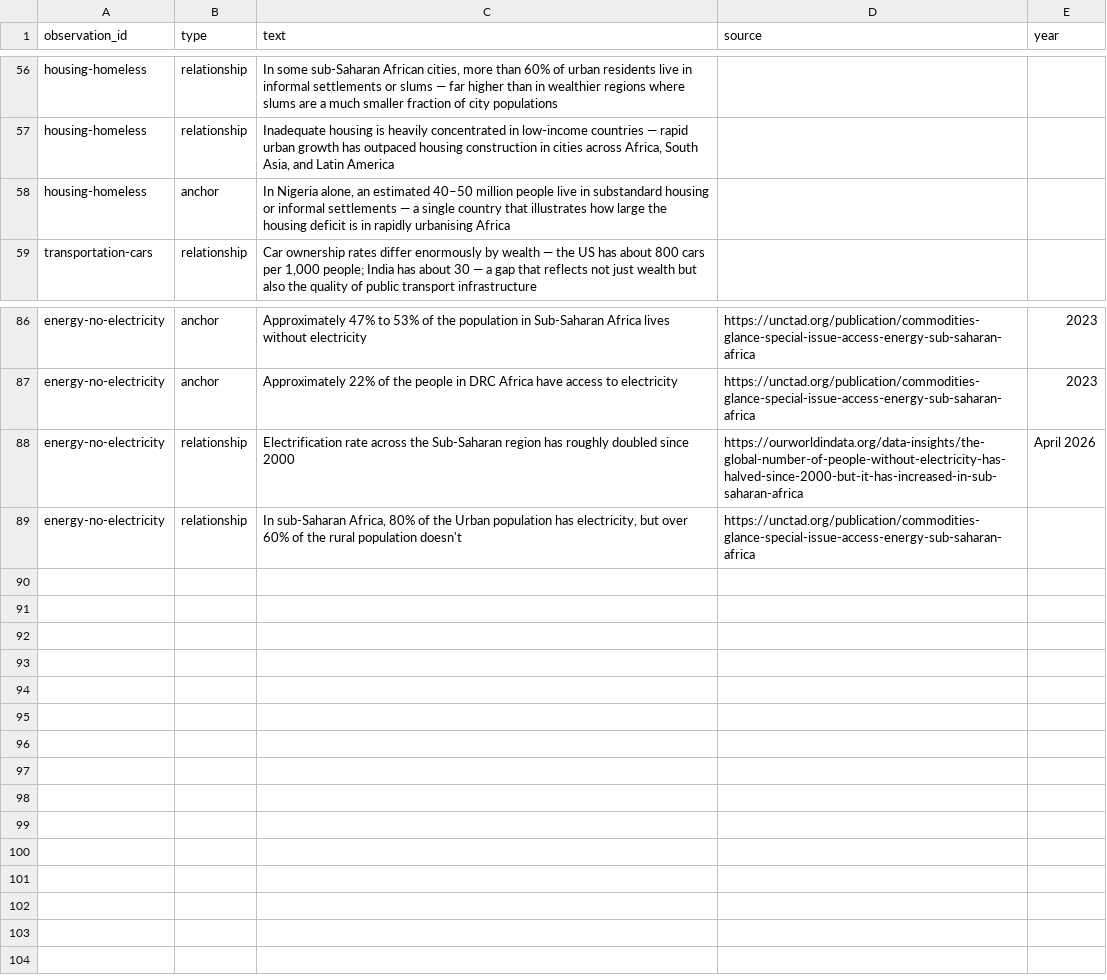
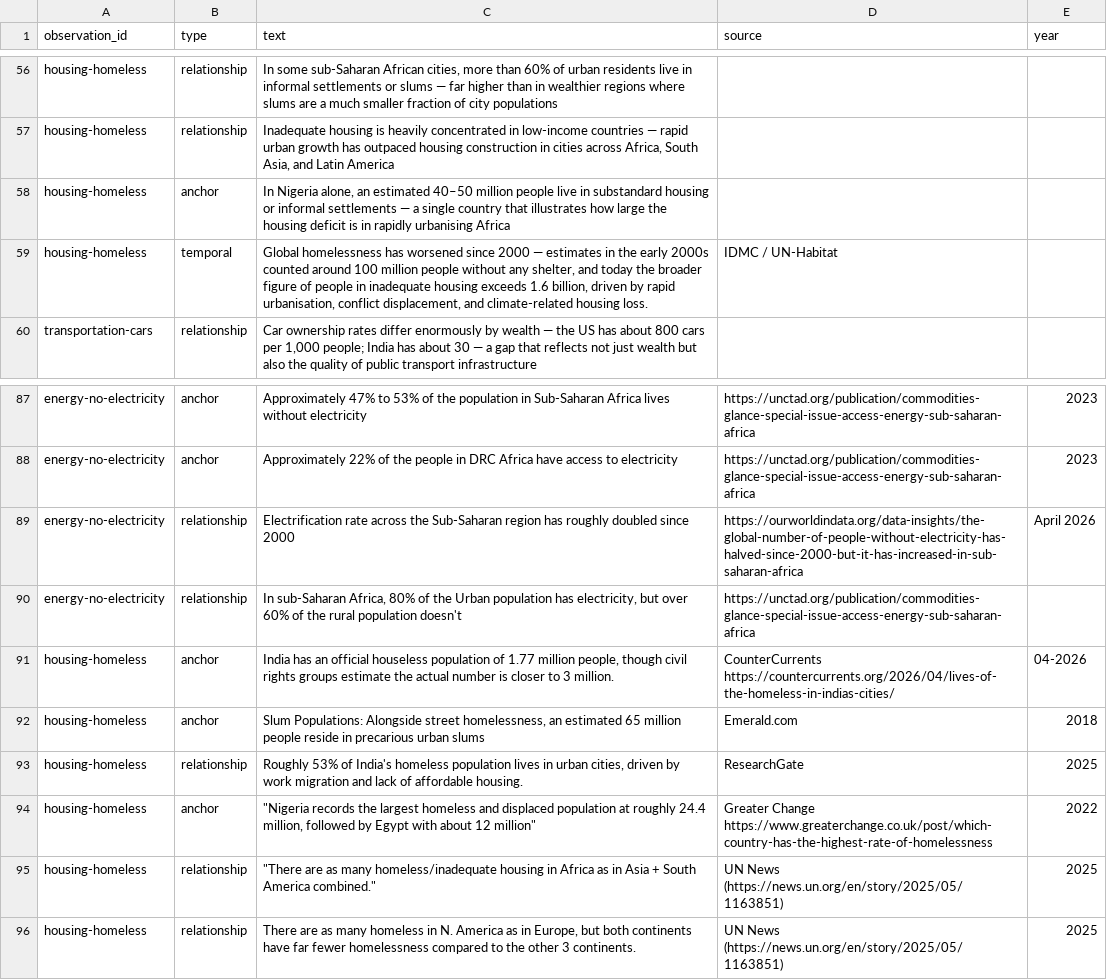
Before and after one commit to Ram-N/Planet1000, a CSV file: planet1000/data/canonical-facts.csv, drawn as a sheet; only a part is shown, gaps mark what is left out; the diff names each change by its address in the sheet, - before the commit and + after, or states it on an @@ line.

```diff
--- a/planet1000/data/canonical-facts.csv
+++ b/planet1000/data/canonical-facts.csv
+row 59: housing-homeless | temporal | Global homelessness has worsened since 2000 — estimates in the early 2000s counted around 100 million people without any shelter, and today the broader figure of people in inadequate housing exceeds 1.6 billion, driven by rapid urbanisation, conflict displacement, and climate-related housing loss. | IDMC / UN-Habitat
+row 91: housing-homeless | anchor | India has an official houseless population of 1.77 million people, though civil rights groups estimate the actual number is closer to 3 million. | CounterCurrents https://countercurrents.org/2026/04/lives-of-the-homeless-in-indias-cities/ | 04-2026
+row 92: housing-homeless | anchor | Slum Populations: Alongside street homelessness, an estimated 65 million people reside in precarious urban slums | Emerald.com | 2018
+row 93: housing-homeless | relationship | Roughly 53% of India's homeless population lives in urban cities, driven by work migration and lack of affordable housing. | ResearchGate | 2025
+row 94: housing-homeless | anchor | "Nigeria records the largest homeless and displaced population at roughly 24.4 million, followed by Egypt with about 12 million" | Greater Change https://www.greaterchange.co.uk/post/which-country-has-the-highest-rate-of-homelessness | 2022
+row 95: housing-homeless | relationship | "There are as many homeless/inadequate housing in Africa as in Asia + South America combined." | UN News (https://news.un.org/en/story/2025/05/1163851) | 2025
+row 96: housing-homeless | relationship | There are as many homeless in N. America as in Europe, but both continents have far fewer homelessness compared to the other 3 continents. | UN News (https://news.un.org/en/story/2025/05/1163851) | 2025
```
Also changed, not shown: 9 other files.
